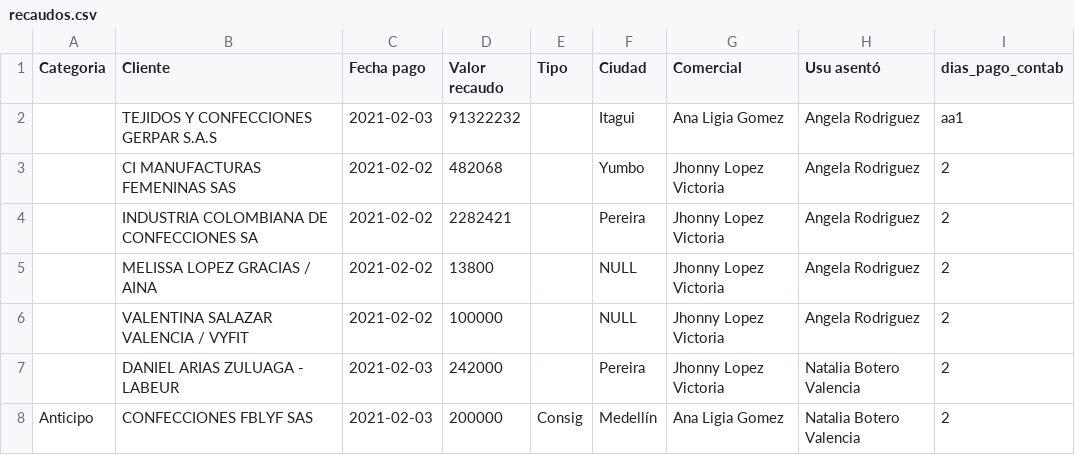
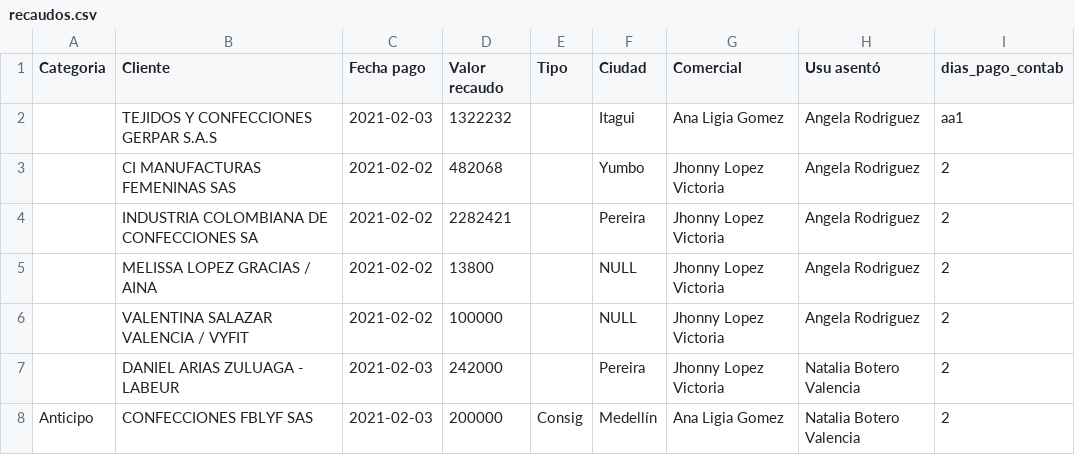
Before and after one commit to gustavol58/ds_st_01, a CSV file: recaudos.csv, drawn as a sheet; only a part is shown.

Commit message:
Update recaudos.csv

```diff
--- a/recaudos.csv
+++ b/recaudos.csv
@@ -1,3 +1,3 @@
 Categoria,Cliente,Fecha pago,Valor recaudo,Tipo,Ciudad,Comercial,Usu asentó,dias_pago_contab
-,TEJIDOS  Y CONFECCIONES  GERPAR S.A.S,2021-02-03,91322232,,Itagui,Ana Ligia Gomez,Angela Rodriguez,aa1
+,TEJIDOS  Y CONFECCIONES  GERPAR S.A.S,2021-02-03,1322232,,Itagui,Ana Ligia Gomez,Angela Rodriguez,aa1
 ,CI MANUFACTURAS FEMENINAS SAS,2021-02-02,482068,,Yumbo,Jhonny Lopez Victoria,Angela Rodriguez,2
```
